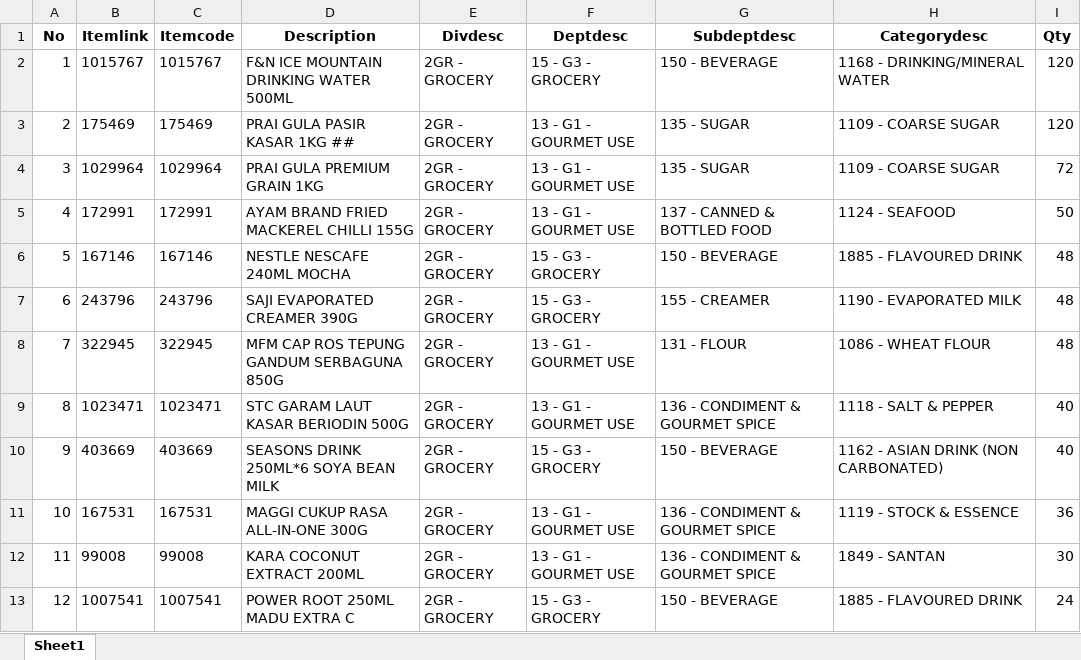
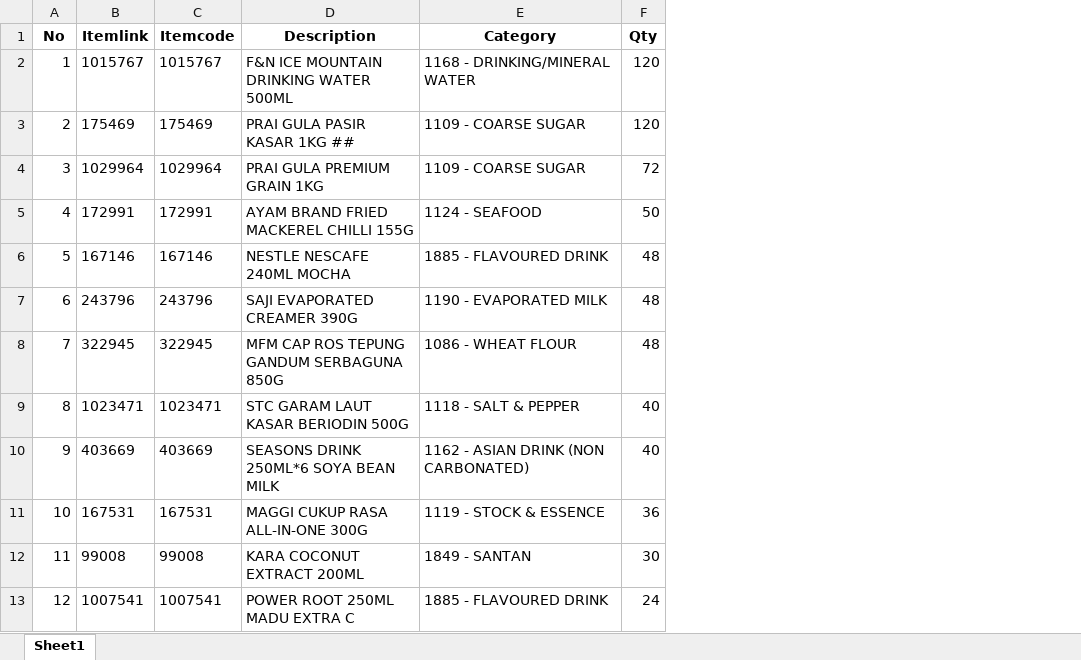
Before and after one commit to pychinnn/Data-Cleaning-for-Misaligned-Data, an Excel workbook: Misaligned Data [cleaned].xlsx, sheet Sheet1, drawn as a sheet; only a part is shown; values as stored, in another font and other column widths than the file's, no borders; removed rows and columns are numbered as before the commit, all else as after; the diff names each change by its address in the sheet, - before the commit and + after, or states it on an @@ line.

```diff
--- a/Misaligned Data [cleaned].xlsx (sheet Sheet1)
+++ b/Misaligned Data [cleaned].xlsx (sheet Sheet1)
-column E (Divdesc), rows 2-13: all 2GR - GROCERY
-column F (Deptdesc), rows 2-13: 15 - G3 - GROCERY | 13 - G1 - GOURMET USE | 13 - G1 - GOURMET USE | 13 - G1 - GOURMET USE | 15 - G3 - GROCERY | 15 - G3 - GROCERY | 13 - G1 - GOURMET USE | 13 - G1 - GOURMET USE | 15 - G3 - GROCERY | 13 - G1 - GOURMET USE | 13 - G1 - GOURMET USE | 15 - G3 - GROCERY
-column G (Subdeptdesc), rows 2-13: 150 - BEVERAGE | 135 - SUGAR | 135 - SUGAR | 137 - CANNED & BOTTLED FOOD | 150 - BEVERAGE | 155 - CREAMER | 131 - FLOUR | 136 - CONDIMENT & GOURMET SPICE | 150 - BEVERAGE | 136 - CONDIMENT & GOURMET SPICE | 136 - CONDIMENT & GOURMET SPICE | 150 - BEVERAGE
-E1: Categorydesc
+E1: Category
```
Also changed, not shown: 2 other files.
